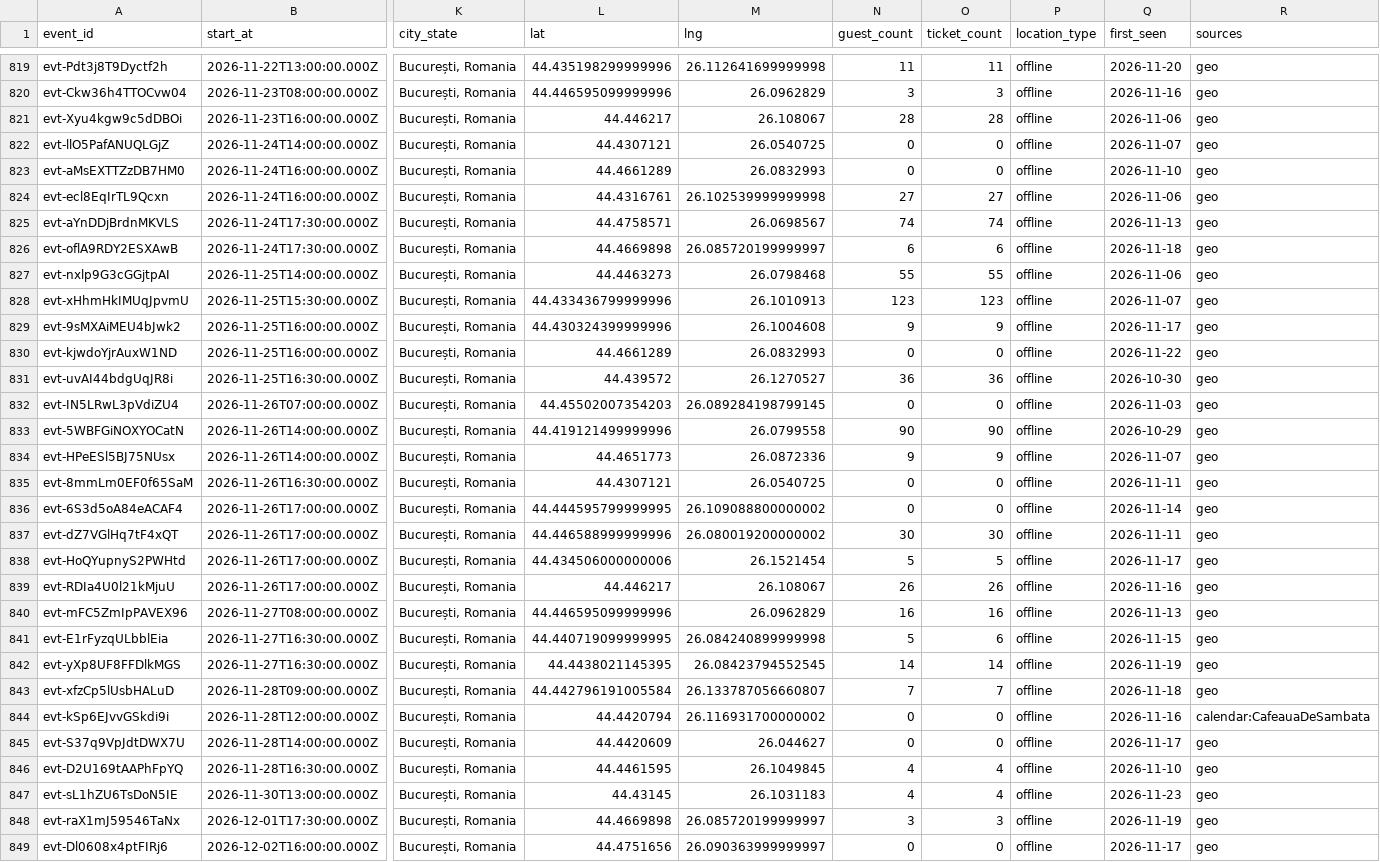
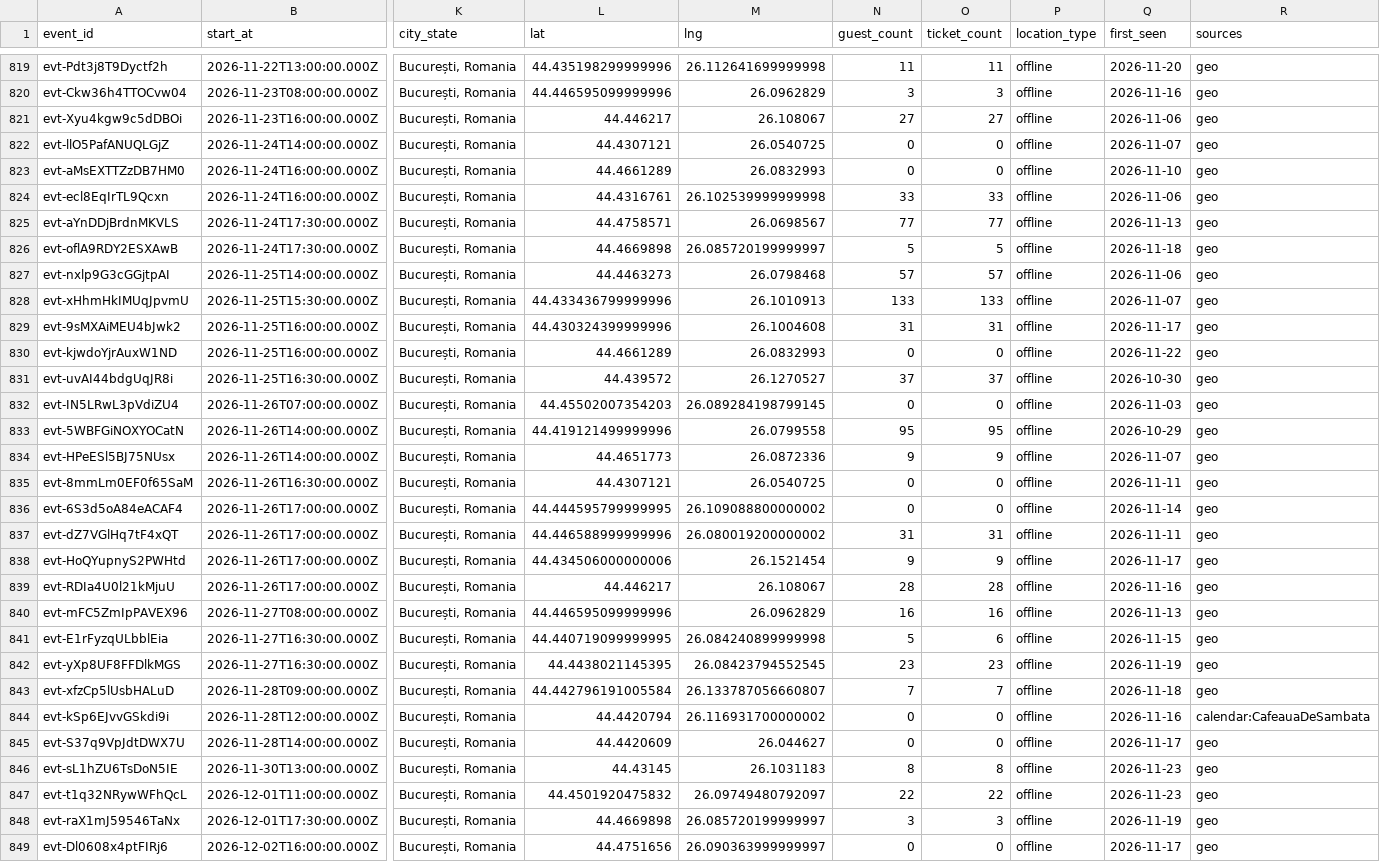
Before and after one commit to FlorinPopaCodes/bucharest-meetup-tracker, a CSV file: data/events.csv, drawn as a sheet; only a part is shown, gaps mark what is left out; removed rows and columns are numbered as before the commit, all else as after; rows hold the shown columns only; the diff covers the shown part only; the diff names each change by its address in the sheet, - before the commit and + after, or states it on an @@ line.

```diff
--- a/data/events.csv
+++ b/data/events.csv
-N821 (guest_count): 28
+N821 (guest_count): 27
-O821 (ticket_count): 28
+O821 (ticket_count): 27
-N824 (guest_count): 27
+N824 (guest_count): 33
-O824 (ticket_count): 27
+O824 (ticket_count): 33
-N825 (guest_count): 74
+N825 (guest_count): 77
-O825 (ticket_count): 74
+O825 (ticket_count): 77
-N826 (guest_count): 6
+N826 (guest_count): 5
-O826 (ticket_count): 6
+O826 (ticket_count): 5
-N827 (guest_count): 55
+N827 (guest_count): 57
-O827 (ticket_count): 55
+O827 (ticket_count): 57
-N828 (guest_count): 123
+N828 (guest_count): 133
-O828 (ticket_count): 123
+O828 (ticket_count): 133
-N829 (guest_count): 9
+N829 (guest_count): 31
-O829 (ticket_count): 9
+O829 (ticket_count): 31
-N831 (guest_count): 36
+N831 (guest_count): 37
-O831 (ticket_count): 36
+O831 (ticket_count): 37
-N833 (guest_count): 90
+N833 (guest_count): 95
-O833 (ticket_count): 90
+O833 (ticket_count): 95
-N837 (guest_count): 30
+N837 (guest_count): 31
-O837 (ticket_count): 30
+O837 (ticket_count): 31
-N838 (guest_count): 5
+N838 (guest_count): 9
-O838 (ticket_count): 5
+O838 (ticket_count): 9
-N839 (guest_count): 26
+N839 (guest_count): 28
-O839 (ticket_count): 26
+O839 (ticket_count): 28
-N842 (guest_count): 14
+N842 (guest_count): 23
-O842 (ticket_count): 14
+O842 (ticket_count): 23
-row 846: evt-D2U169tAAPhFpYQ | 2026-11-28T16:30:00.000Z | București, Romania | 44.4461595 | 26.1049845 | 4 | 4 | offline | 2026-11-10 | geo
-N846 (guest_count): 4
+N846 (guest_count): 8
-O846 (ticket_count): 4
+O846 (ticket_count): 8
+row 847: evt-t1q32NRywWFhQcL | 2026-12-01T11:00:00.000Z | București, Romania | 44.4501920475832 | 26.09749480792097 | 22 | 22 | offline | 2026-11-23 | geo
```
Also changed, not shown: 5 added rows and 10 edited cells elsewhere in this file, 4 other files.
